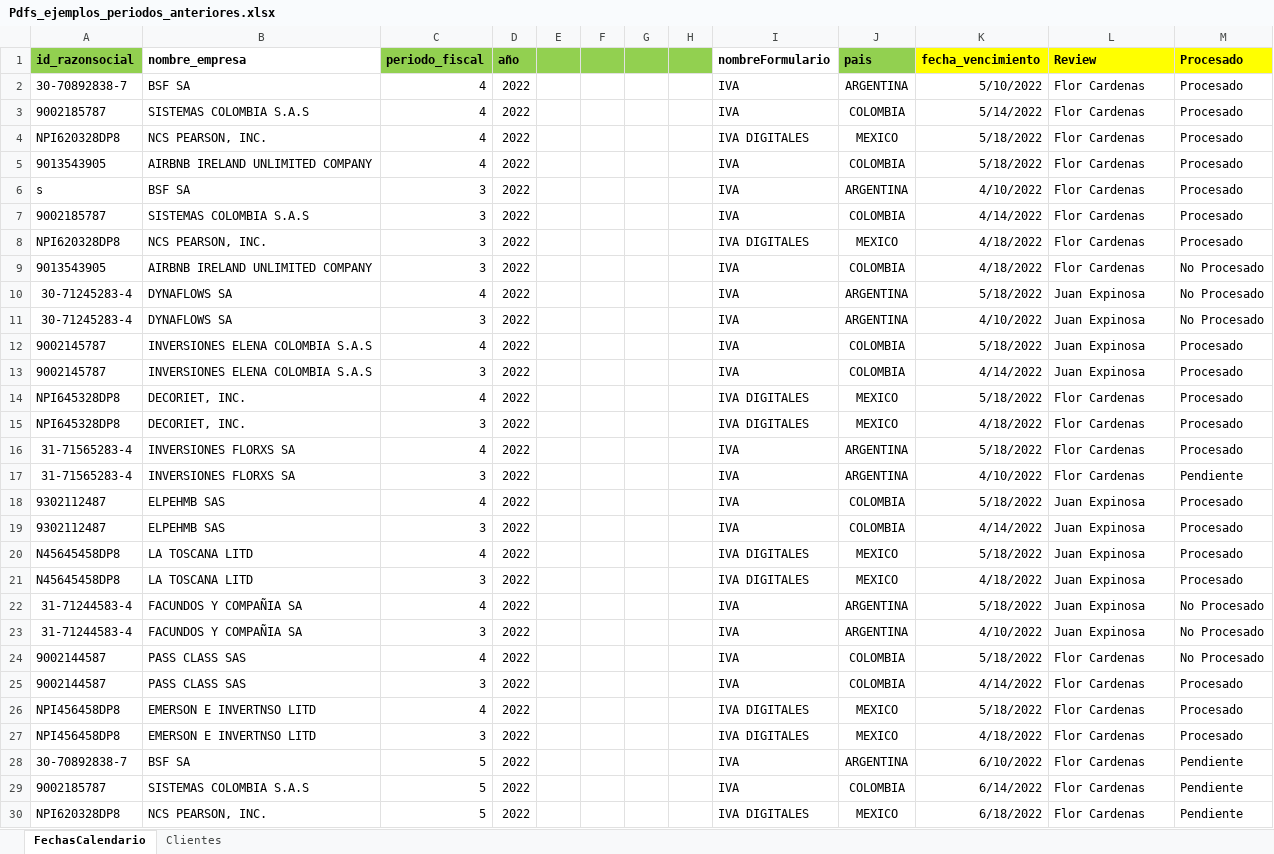
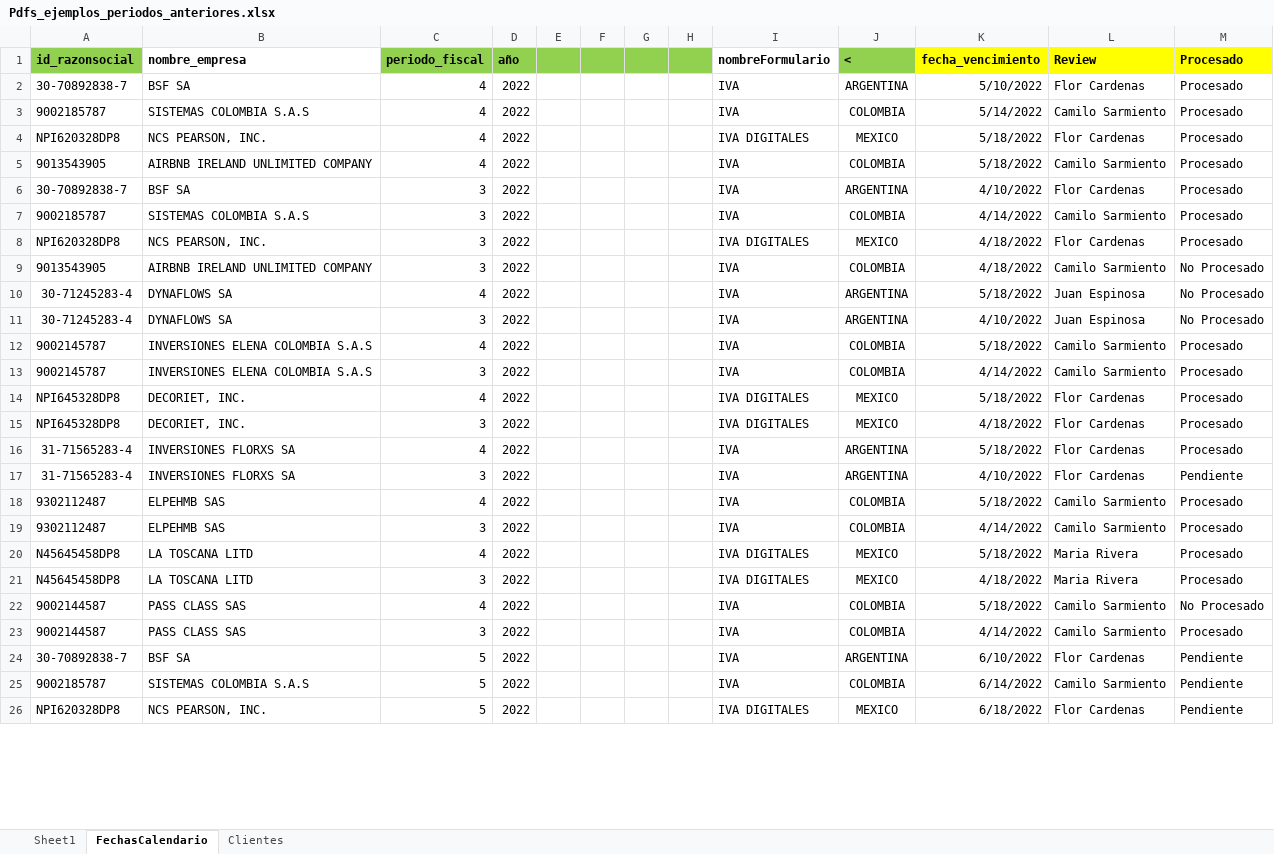
Before and after one commit to JazminPineda/proyecto-final-ekchy, an Excel workbook: app/dataextraction/Recibos/Pdfs_ejemplos_periodos_anteriores.xlsx, sheet FechasCalendario, drawn as a sheet; only a part is shown; values as stored, in another font and other column widths than the file's, no borders; removed rows and columns are numbered as before the commit, all else as after; the diff covers the shown part only; the diff names each change by its address in the sheet, - before the commit and + after, or states it on an @@ line.

Commit message:
cambios subir periodos como admin

```diff
--- a/app/dataextraction/Recibos/Pdfs_ejemplos_periodos_anteriores.xlsx (sheet FechasCalendario)
+++ b/app/dataextraction/Recibos/Pdfs_ejemplos_periodos_anteriores.xlsx (sheet FechasCalendario)
+sheet tab: Sheet1
-J1: pais
+J1: <
-L3 (Review): Flor Cardenas
+L3 (Review): Camilo Sarmiento
-L5 (Review): Flor Cardenas
+L5 (Review): Camilo Sarmiento
-A6 (id_razonsocial): s
+A6 (id_razonsocial): 30-70892838-7
-L7 (Review): Flor Cardenas
+L7 (Review): Camilo Sarmiento
-L9 (Review): Flor Cardenas
+L9 (Review): Camilo Sarmiento
-L10:L11 (Review): Juan Expinosa
+L10:L11 (Review): Juan Espinosa
-L12:L13 (Review): Juan Expinosa
+L12:L13 (Review): Camilo Sarmiento
-L18:L19 (Review): Juan Expinosa
+L18:L19 (Review): Camilo Sarmiento
-L20:L21 (Review): Juan Expinosa
+L20:L21 (Review): Maria Rivera
-row 22: 31-71244583-4 | FACUNDOS Y COMPAÑIA SA | 4 | 2022 |  |  |  |  | IVA | ARGENTINA | 5/18/2022 | Juan Expinosa | No Procesado
-row 23: 31-71244583-4 | FACUNDOS Y COMPAÑIA SA | 3 | 2022 |  |  |  |  | IVA | ARGENTINA | 4/10/2022 | Juan Expinosa | No Procesado
-L22:L23 (Review): Flor Cardenas
+L22:L23 (Review): Camilo Sarmiento
-row 26: NPI456458DP8 | EMERSON E INVERTNSO LITD | 4 | 2022 |  |  |  |  | IVA DIGITALES | MEXICO | 5/18/2022 | Flor Cardenas | Procesado
-row 27: NPI456458DP8 | EMERSON E INVERTNSO LITD | 3 | 2022 |  |  |  |  | IVA DIGITALES | MEXICO | 4/18/2022 | Flor Cardenas | Procesado
-L25 (Review): Flor Cardenas
+L25 (Review): Camilo Sarmiento
```
Also changed, not shown: 21 added rows and 13 edited cells elsewhere in this sheet.
